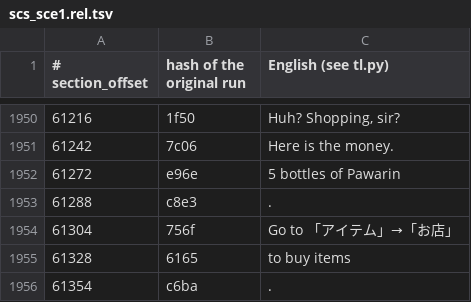
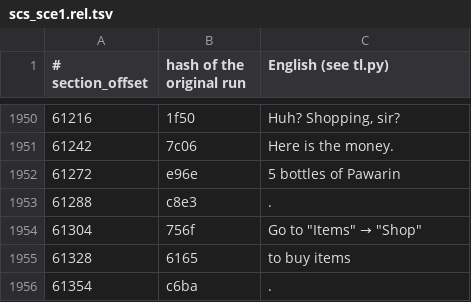
Before and after one commit to ogura-connection/Pawapros15-tools, a TSV file: translation/scs_sce1.rel.tsv, drawn as a sheet; only a part is shown, gaps mark what is left out.

```diff
--- a/translation/scs_sce1.rel.tsv
+++ b/translation/scs_sce1.rel.tsv
@@ -1965,3 +1965,3 @@
 61288	c8e3	.
-61304	756f	Go to 「アイテム」→「お店」
+61304	756f	Go to "Items" → "Shop"
 61328	6165	to buy items
```
Also changed, not shown: translation/scs_main.rel.tsv, translation/scs_sce2.rel.tsv.
